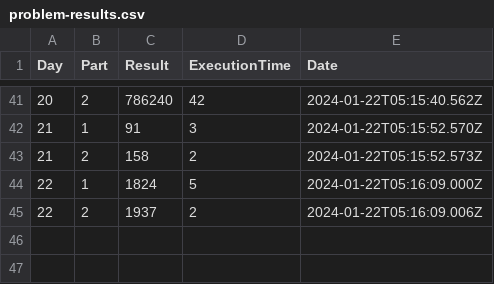
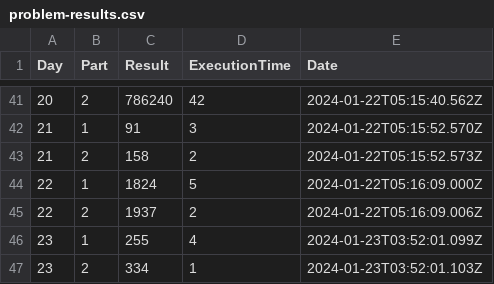
Before and after one commit to castle8080/rook_aoc_2015, a CSV file: problem-results.csv, drawn as a sheet; only a part is shown, gaps mark what is left out.

```diff
--- a/problem-results.csv
+++ b/problem-results.csv
@@ -45 +45,3 @@ Day,Part,Result,ExecutionTime,Date
 22,2,1937,2,2024-01-22T05:16:09.006Z
+23,1,255,4,2024-01-23T03:52:01.099Z
+23,2,334,1,2024-01-23T03:52:01.103Z
```
Also changed, not shown: 3 other files.
